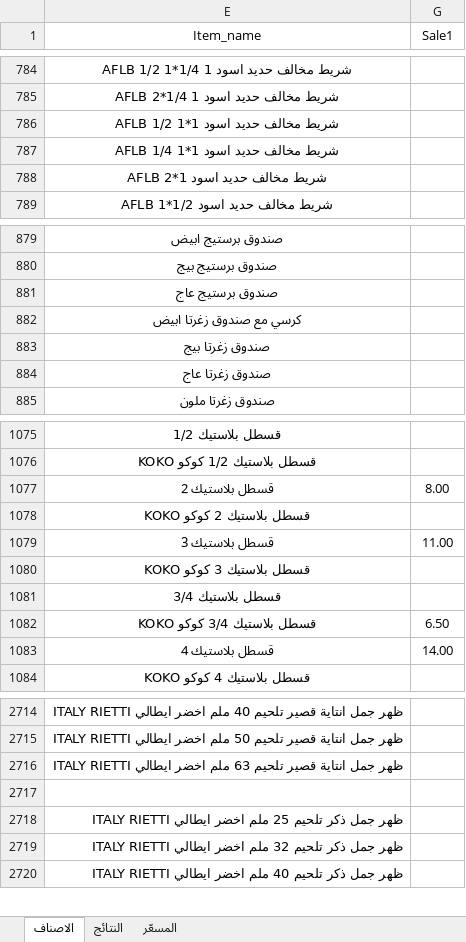
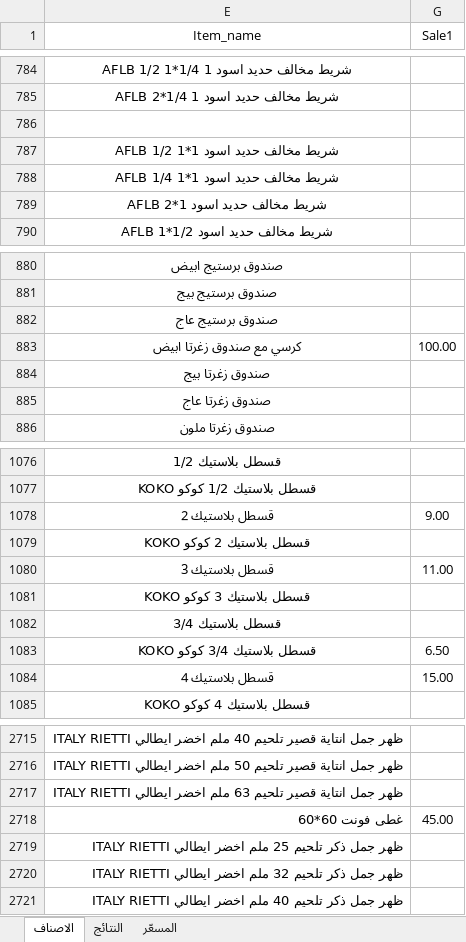
Before and after one commit to dabbousbasta/ITEM_PRICES, an Excel workbook: الاصناف.xlsx, sheet الاصناف, drawn as a sheet; only a part is shown, gaps mark what is left out; values as stored, in another font and other column widths than the file's, no borders; table styles not drawn; addresses are those after the commit; the diff names each change by its address in the sheet, - before the commit and + after, or states it on an @@ line.

```diff
--- a/الاصناف.xlsx (sheet الاصناف)
+++ b/الاصناف.xlsx (sheet الاصناف)
+row 786: (empty)
-G883 (Sale1): (empty)
+G883 (Sale1): 100.00
-G1078 (Sale1): 8.00
+G1078 (Sale1): 9.00
-G1084 (Sale1): 14.00
+G1084 (Sale1): 15.00
-row 2718: (empty)
+row 2718: غطى فونت 60*60 | 45.00
```
Also changed, not shown: sheet النتائج, sheet المسعّر, formulas that keep their value.
